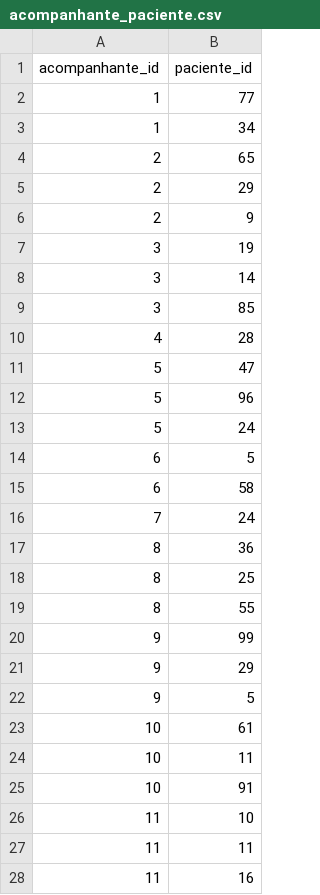
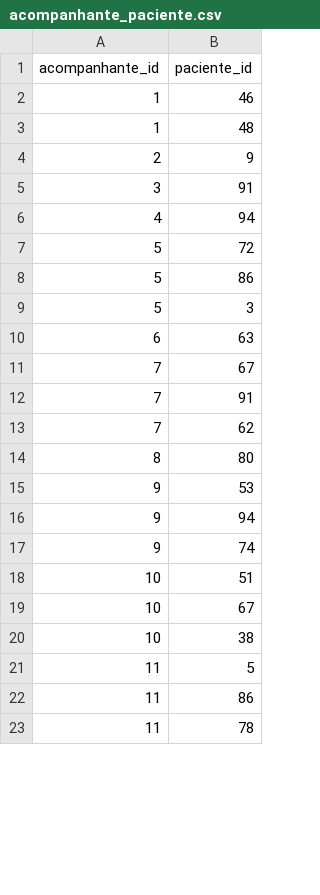
Before and after one commit to luizaisok/Projeto-Cuidados-Paliativos, a CSV file: database/data/acompanhante_paciente.csv, drawn as a sheet; only a part is shown; the diff covers the shown part only.

```diff
--- a/database/data/acompanhante_paciente.csv
+++ b/database/data/acompanhante_paciente.csv
@@ -1,28 +1,23 @@
 acompanhante_id,paciente_id
-1,77
-1,34
-2,65
-2,29
+1,46
+1,48
 2,9
-3,19
-3,14
-3,85
-4,28
-5,47
-5,96
-5,24
-6,5
-6,58
-7,24
-8,36
-8,25
-8,55
-9,99
-9,29
-9,5
-10,61
-10,11
-10,91
-11,10
-11,11
-11,16
+3,91
+4,94
+5,72
+5,86
+5,3
+6,63
+7,67
+7,91
+7,62
+8,80
+9,53
+9,94
+9,74
+10,51
+10,67
+10,38
+11,5
+11,86
+11,78
```
Also changed, not shown: 18 added rows, 22 removed rows and 54 edited cells elsewhere in this file, database/data/acompanhantes.csv, database/data/pacientes.csv, 7 other files.
